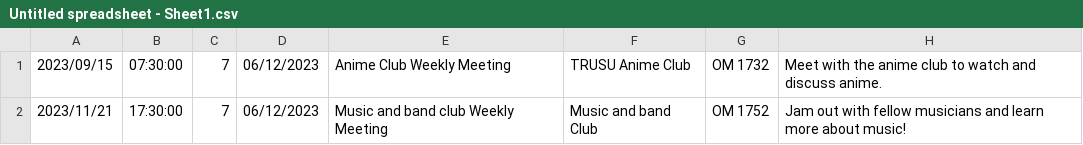
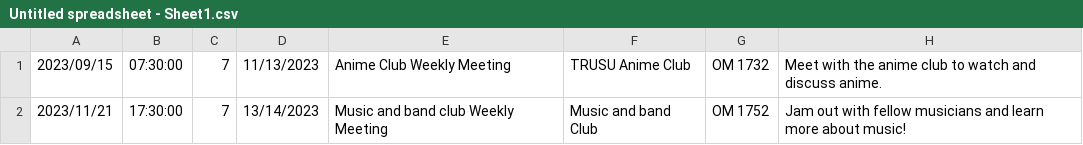
Before and after one commit to Jumpshawt/clubSchedules, a CSV file: Untitled spreadsheet - Sheet1.csv, drawn as a sheet.

Commit message:
Update Untitled spreadsheet - Sheet1.csv

```diff
--- a/Untitled spreadsheet - Sheet1.csv
+++ b/Untitled spreadsheet - Sheet1.csv
@@ -1,2 +1,2 @@
-2023/09/15,07:30:00,7,06/12/2023,Anime Club Weekly Meeting,TRUSU Anime Club,OM 1732,Meet with the anime club to watch and discuss anime.
-2023/11/21,17:30:00,7,06/12/2023,Music and band club Weekly Meeting,Music and band Club,OM 1752,Jam out with fellow musicians and learn more about music!
+2023/09/15,07:30:00,7,11/13/2023,Anime Club Weekly Meeting,TRUSU Anime Club,OM 1732,Meet with the anime club to watch and discuss anime.
+2023/11/21,17:30:00,7,13/14/2023,Music and band club Weekly Meeting,Music and band Club,OM 1752,Jam out with fellow musicians and learn more about music!
```
